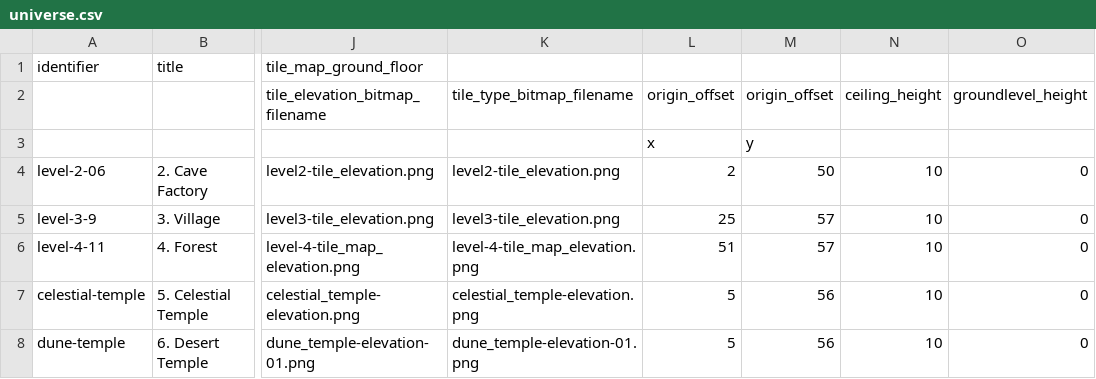
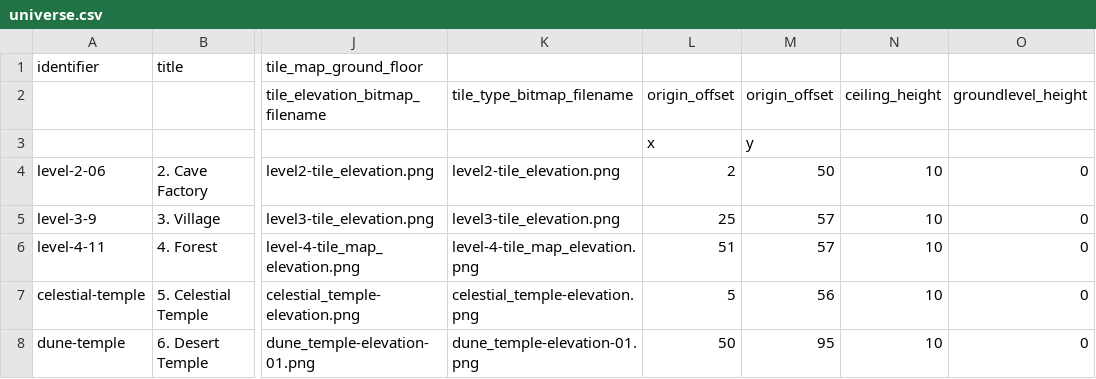
Before and after one commit to MarkOates/Krampus2023-Robieo, a CSV file: bin/data/levels/universe.csv, drawn as a sheet; only a part is shown, gaps mark what is left out; the diff names each change by its address in the sheet, - before the commit and + after, or states it on an @@ line.

```diff
--- a/bin/data/levels/universe.csv
+++ b/bin/data/levels/universe.csv
-L8: 5
+L8: 50
-M8: 56
+M8: 95
```
Also changed, not shown: 1 other file.
